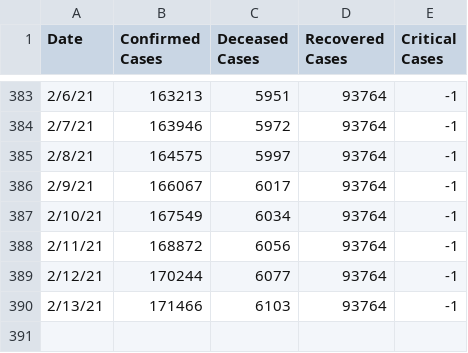
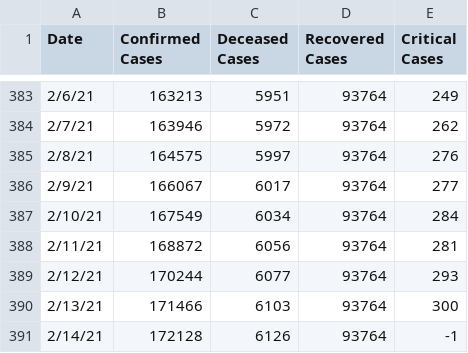
Before and after one commit to Trinityyi/COVID-19-Greece, a CSV file: time_series_data_grc.csv, drawn as a sheet; only a part is shown, gaps mark what is left out; the diff covers the shown part only.

```diff
--- a/time_series_data_grc.csv
+++ b/time_series_data_grc.csv
@@ -383,8 +383,9 @@ Date,Confirmed Cases,Deceased Cases,Recovered Cases,Critical Cases
-2/6/21,163213,5951,93764,-1
-2/7/21,163946,5972,93764,-1
-2/8/21,164575,5997,93764,-1
-2/9/21,166067,6017,93764,-1
-2/10/21,167549,6034,93764,-1
-2/11/21,168872,6056,93764,-1
-2/12/21,170244,6077,93764,-1
-2/13/21,171466,6103,93764,-1
+2/6/21,163213,5951,93764,249
+2/7/21,163946,5972,93764,262
+2/8/21,164575,5997,93764,276
+2/9/21,166067,6017,93764,277
+2/10/21,167549,6034,93764,284
+2/11/21,168872,6056,93764,281
+2/12/21,170244,6077,93764,293
+2/13/21,171466,6103,93764,300
+2/14/21,172128,6126,93764,-1
```
Also changed, not shown: 27 edited cells elsewhere in this file, 1 other file.
